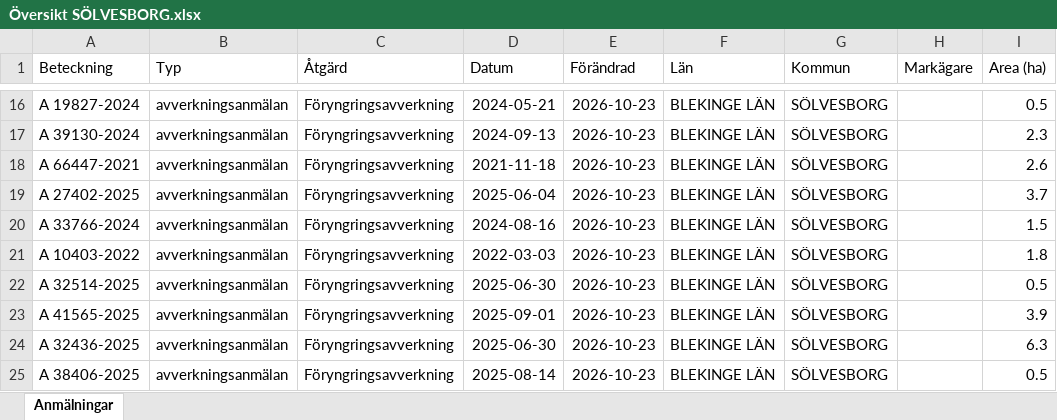
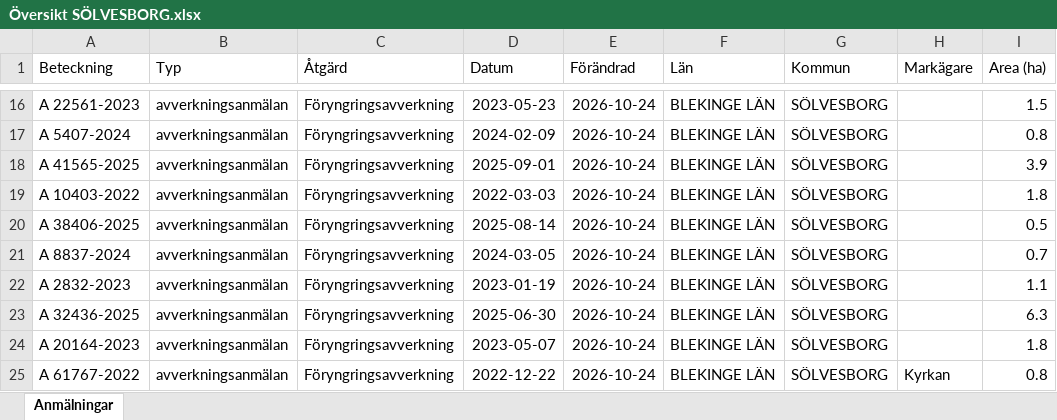
Before and after one commit to klasma/Logging_1083, an Excel workbook: Översikt SÖLVESBORG.xlsx, sheet Anmälningar, drawn as a sheet; only a part is shown, gaps mark what is left out; values as stored, in another font and other column widths than the file's, no borders; the diff covers the shown part only; the diff names each change by its address in the sheet, - before the commit and + after, or states it on an @@ line.

```diff
--- a/Översikt SÖLVESBORG.xlsx (sheet Anmälningar)
+++ b/Översikt SÖLVESBORG.xlsx (sheet Anmälningar)
-A16 (Beteckning): A 19827-2024
+A16 (Beteckning): A 22561-2023
-D16 (Datum): 2024-05-21
+D16 (Datum): 2023-05-23
-E16:E25 (Förändrad): 2026-10-23
+E16:E25 (Förändrad): 2026-10-24
-I16 (Area (ha)): 0.5
+I16 (Area (ha)): 1.5
-A17 (Beteckning): A 39130-2024
+A17 (Beteckning): A 5407-2024
-D17 (Datum): 2024-09-13
+D17 (Datum): 2024-02-09
-I17 (Area (ha)): 2.3
+I17 (Area (ha)): 0.8
-A18 (Beteckning): A 66447-2021
+A18 (Beteckning): A 41565-2025
-D18 (Datum): 2021-11-18
+D18 (Datum): 2025-09-01
-I18 (Area (ha)): 2.6
+I18 (Area (ha)): 3.9
-A19 (Beteckning): A 27402-2025
+A19 (Beteckning): A 10403-2022
-D19 (Datum): 2025-06-04
+D19 (Datum): 2022-03-03
-I19 (Area (ha)): 3.7
+I19 (Area (ha)): 1.8
-A20 (Beteckning): A 33766-2024
+A20 (Beteckning): A 38406-2025
-D20 (Datum): 2024-08-16
+D20 (Datum): 2025-08-14
-I20 (Area (ha)): 1.5
+I20 (Area (ha)): 0.5
-A21 (Beteckning): A 10403-2022
+A21 (Beteckning): A 8837-2024
-D21 (Datum): 2022-03-03
+D21 (Datum): 2024-03-05
-I21 (Area (ha)): 1.8
+I21 (Area (ha)): 0.7
-A22 (Beteckning): A 32514-2025
+A22 (Beteckning): A 2832-2023
-D22 (Datum): 2025-06-30
+D22 (Datum): 2023-01-19
-I22 (Area (ha)): 0.5
+I22 (Area (ha)): 1.1
-A23 (Beteckning): A 41565-2025
+A23 (Beteckning): A 32436-2025
-D23 (Datum): 2025-09-01
+D23 (Datum): 2025-06-30
-I23 (Area (ha)): 3.9
+I23 (Area (ha)): 6.3
-A24 (Beteckning): A 32436-2025
+A24 (Beteckning): A 20164-2023
-D24 (Datum): 2025-06-30
+D24 (Datum): 2023-05-07
-I24 (Area (ha)): 6.3
+I24 (Area (ha)): 1.8
-A25 (Beteckning): A 38406-2025
+A25 (Beteckning): A 61767-2022
-D25 (Datum): 2025-08-14
+D25 (Datum): 2022-12-22
-H25 (Markägare): (empty)
+H25 (Markägare): Kyrkan
-I25 (Area (ha)): 0.5
+I25 (Area (ha)): 0.8
```
Also changed, not shown: 364 edited cells elsewhere in this sheet, artfynd/A 21769-2023 artfynd.xlsx, artfynd/A 26455-2026 artfynd.xlsx, 54 other files.
